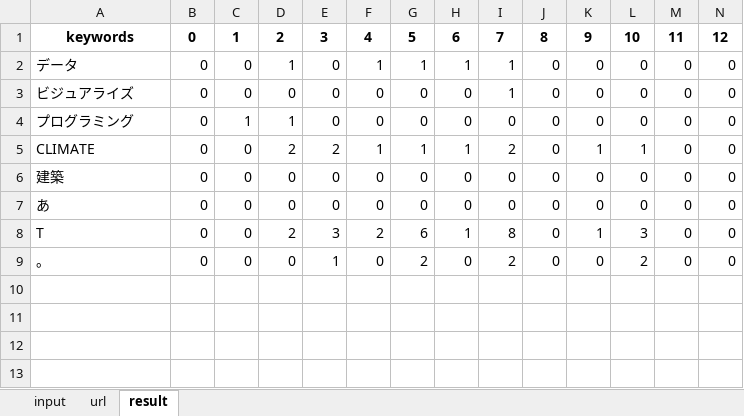
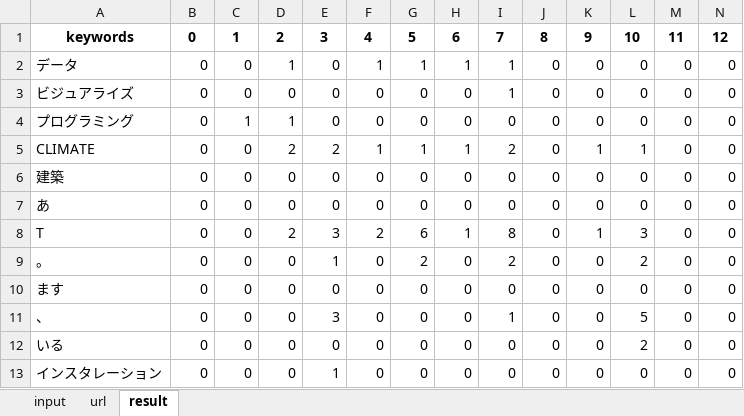
Before and after one commit to TOM1063/architecture_design_automator, an Excel workbook: text_counter/data/result.xlsx, sheet result, drawn as a sheet; only a part is shown; values as stored, in another font and other column widths than the file's, no borders; rows hold the shown columns only; the diff names each change by its address in the sheet, - before the commit and + after, or states it on an @@ line.

Commit message:
result

```diff
--- a/text_counter/data/result.xlsx (sheet result)
+++ b/text_counter/data/result.xlsx (sheet result)
+row 10: ます | 0 | 0 | 0 | 0 | 0 | 0 | 0 | 0 | 0 | 0 | 0 | 0 | 0
+row 11: 、 | 0 | 0 | 0 | 3 | 0 | 0 | 0 | 1 | 0 | 0 | 5 | 0 | 0
+row 12: いる | 0 | 0 | 0 | 0 | 0 | 0 | 0 | 0 | 0 | 0 | 2 | 0 | 0
+row 13: インスタレーション | 0 | 0 | 0 | 1 | 0 | 0 | 0 | 0 | 0 | 0 | 0 | 0 | 0
```
Also changed, not shown: sheet input.
